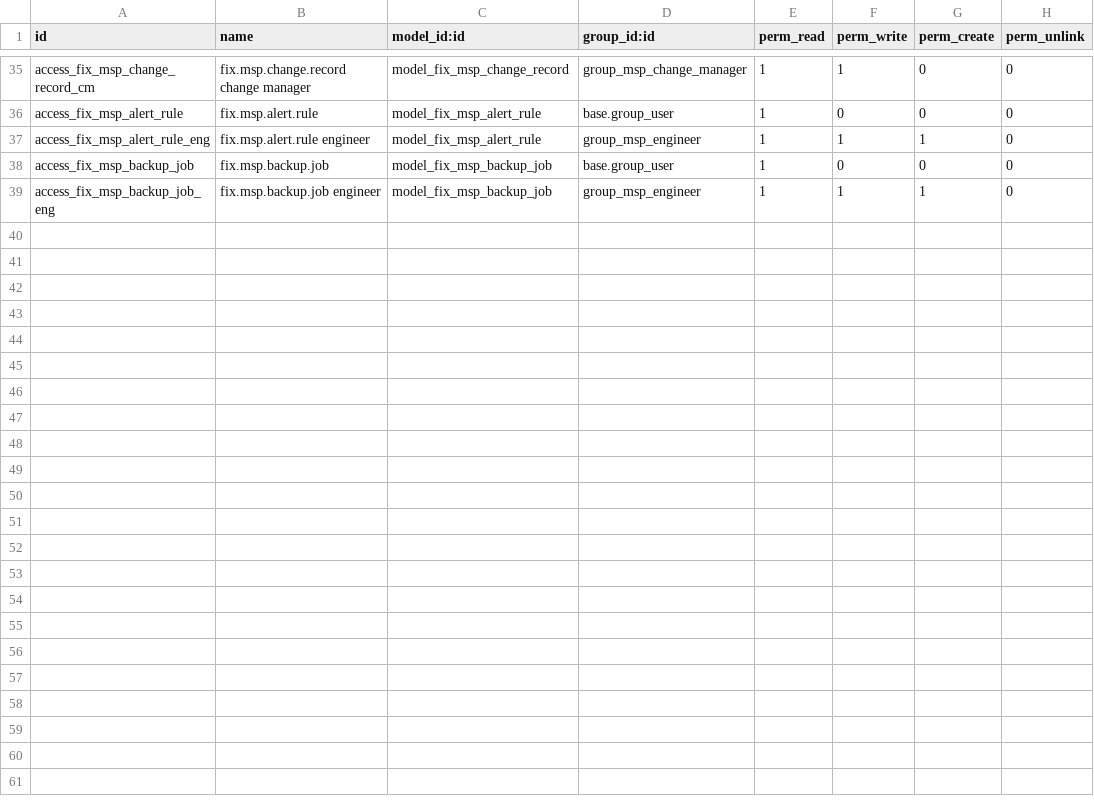
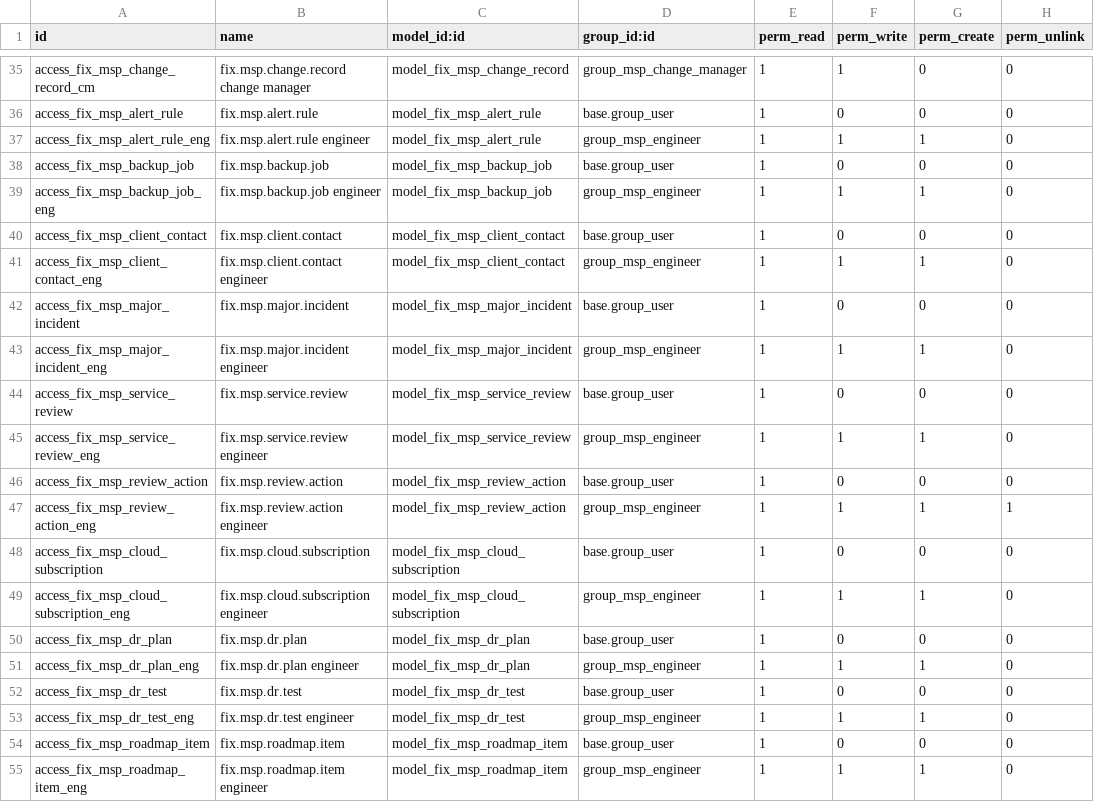
Before and after one commit to maz279/1000fix_new_erp_system, a CSV file: 1000_fix_codebase/addons/domain/a_service_delivery/cd_msp_contract/security/ir.model.access.csv, drawn as a sheet; only a part is shown, gaps mark what is left out.

```diff
--- a/1000_fix_codebase/addons/domain/a_service_delivery/cd_msp_contract/security/ir.model.access.csv
+++ b/1000_fix_codebase/addons/domain/a_service_delivery/cd_msp_contract/security/ir.model.access.csv
@@ -39 +39,17 @@ access_fix_msp_backup_job,fix.msp.backup.job,model_fix_msp_backup_job,base.group
 access_fix_msp_backup_job_eng,fix.msp.backup.job engineer,model_fix_msp_backup_job,group_msp_engineer,1,1,1,0
+access_fix_msp_client_contact,fix.msp.client.contact,model_fix_msp_client_contact,base.group_user,1,0,0,0
+access_fix_msp_client_contact_eng,fix.msp.client.contact engineer,model_fix_msp_client_contact,group_msp_engineer,1,1,1,0
+access_fix_msp_major_incident,fix.msp.major.incident,model_fix_msp_major_incident,base.group_user,1,0,0,0
+access_fix_msp_major_incident_eng,fix.msp.major.incident engineer,model_fix_msp_major_incident,group_msp_engineer,1,1,1,0
+access_fix_msp_service_review,fix.msp.service.review,model_fix_msp_service_review,base.group_user,1,0,0,0
+access_fix_msp_service_review_eng,fix.msp.service.review engineer,model_fix_msp_service_review,group_msp_engineer,1,1,1,0
+access_fix_msp_review_action,fix.msp.review.action,model_fix_msp_review_action,base.group_user,1,0,0,0
+access_fix_msp_review_action_eng,fix.msp.review.action engineer,model_fix_msp_review_action,group_msp_engineer,1,1,1,1
+access_fix_msp_cloud_subscription,fix.msp.cloud.subscription,model_fix_msp_cloud_subscription,base.group_user,1,0,0,0
+access_fix_msp_cloud_subscription_eng,fix.msp.cloud.subscription engineer,model_fix_msp_cloud_subscription,group_msp_engineer,1,1,1,0
+access_fix_msp_dr_plan,fix.msp.dr.plan,model_fix_msp_dr_plan,base.group_user,1,0,0,0
+access_fix_msp_dr_plan_eng,fix.msp.dr.plan engineer,model_fix_msp_dr_plan,group_msp_engineer,1,1,1,0
+access_fix_msp_dr_test,fix.msp.dr.test,model_fix_msp_dr_test,base.group_user,1,0,0,0
+access_fix_msp_dr_test_eng,fix.msp.dr.test engineer,model_fix_msp_dr_test,group_msp_engineer,1,1,1,0
+access_fix_msp_roadmap_item,fix.msp.roadmap.item,model_fix_msp_roadmap_item,base.group_user,1,0,0,0
+access_fix_msp_roadmap_item_eng,fix.msp.roadmap.item engineer,model_fix_msp_roadmap_item,group_msp_engineer,1,1,1,0
```
Also changed, not shown: 11 other files.
